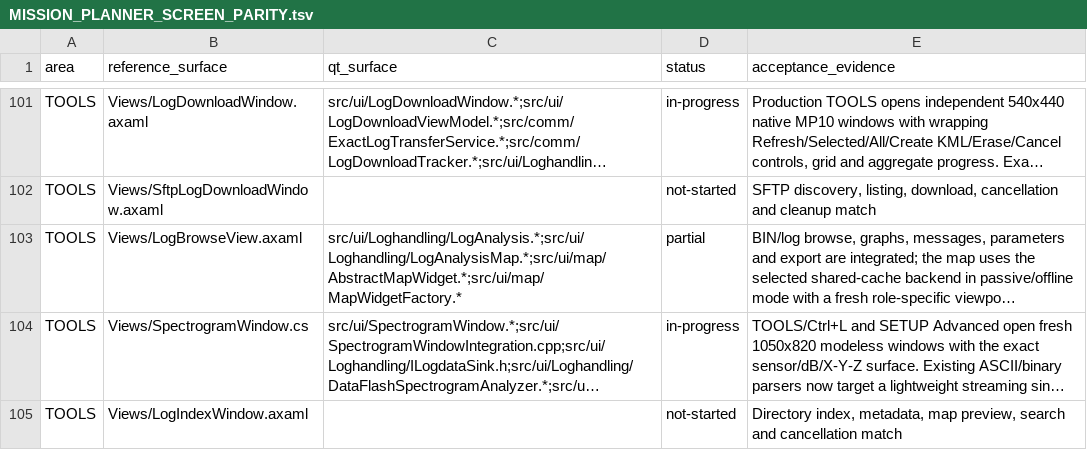
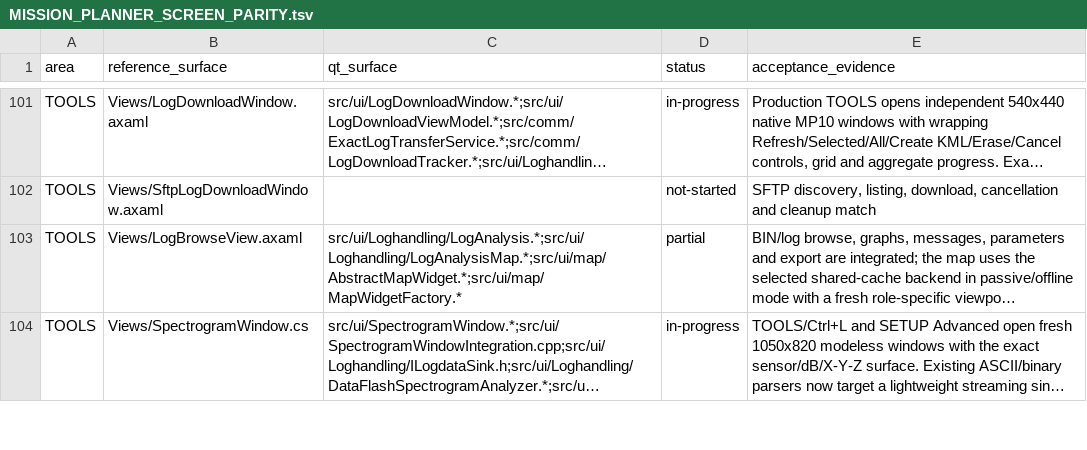
Before and after one commit to Rouniy/apm_planner, a TSV file: docs/porting/MISSION_PLANNER_SCREEN_PARITY.tsv, drawn as a sheet; only a part is shown, gaps mark what is left out; long unchanged cells end in …; removed rows and columns are numbered as before the commit, all else as after; the diff covers the shown part only; the diff names each change by its address in the sheet, - before the commit and + after, or states it on an @@ line.

```diff
--- a/docs/porting/MISSION_PLANNER_SCREEN_PARITY.tsv
+++ b/docs/porting/MISSION_PLANNER_SCREEN_PARITY.tsv
-row 105: TOOLS | Views/LogIndexWindow.axaml |  | not-started | Directory index, metadata, map preview, search and cancellation match
```
Also changed, not shown: 1 added row and 3 edited cells elsewhere in this file, docs/porting/PORTING_DEVIATIONS.tsv, 32 other files.
